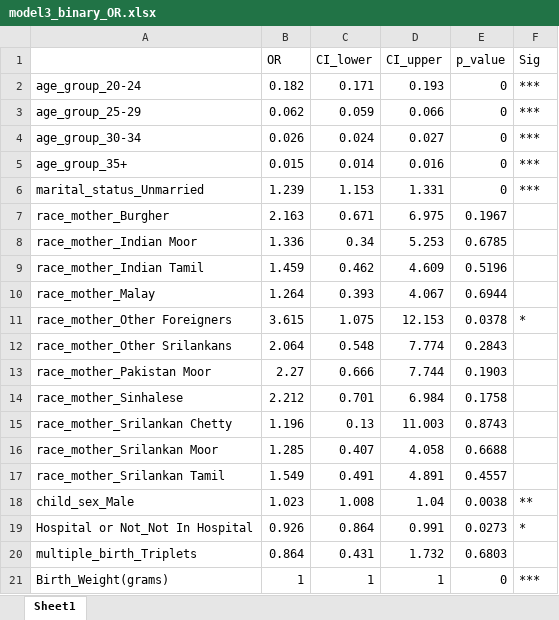
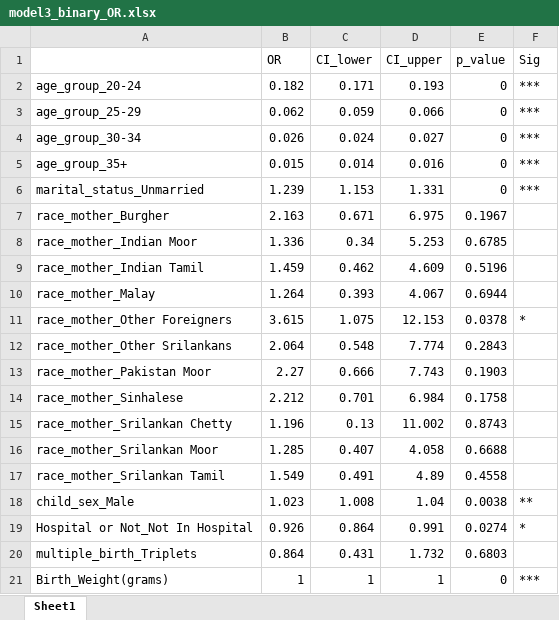
Before and after one commit to Dhanushkaprabhath2001/parity-patterns-sri-lanka, an Excel workbook: model_fitting/2010/model3_binary_OR.xlsx, sheet Sheet1, drawn as a sheet; values as stored, in another font and other column widths than the file's, no borders; the diff names each change by its address in the sheet, - before the commit and + after, or states it on an @@ line.

```diff
--- a/model_fitting/2010/model3_binary_OR.xlsx (sheet Sheet1)
+++ b/model_fitting/2010/model3_binary_OR.xlsx (sheet Sheet1)
-D13 (CI_upper): 7.744
+D13 (CI_upper): 7.743
-D15 (CI_upper): 11.003
+D15 (CI_upper): 11.002
-D17 (CI_upper): 4.891
+D17 (CI_upper): 4.89
-E17 (p_value): 0.4557
+E17 (p_value): 0.4558
-E19 (p_value): 0.0273
+E19 (p_value): 0.0274
```
Also changed, not shown: model_fitting/2010/model1_ordinal_OR.xlsx, model_fitting/2010/model2_count_IRR.xlsx, 52 other files.
